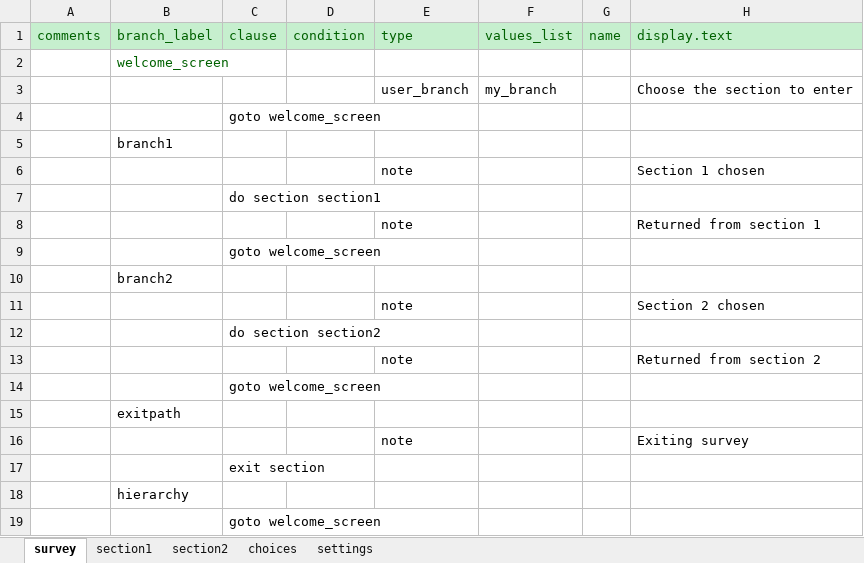
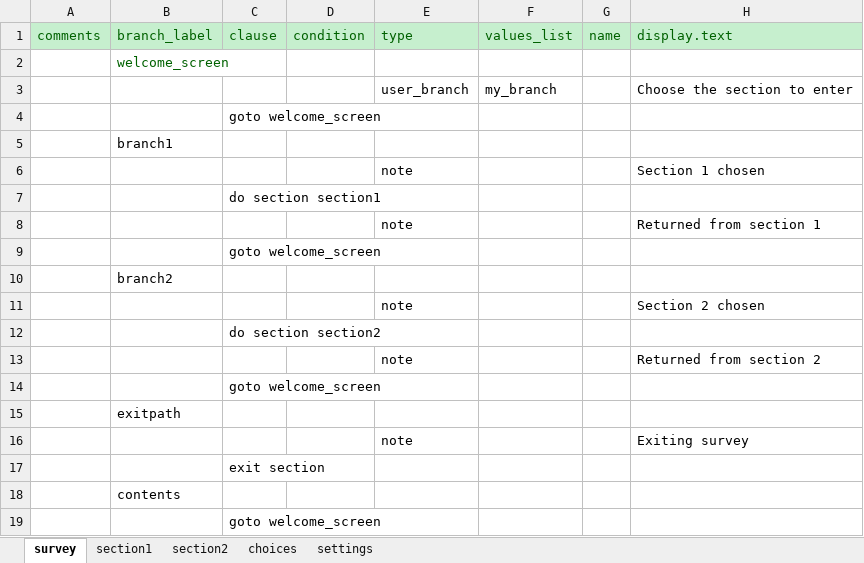
Before and after one commit to magogt/opendatakit.survey-js-clean, an Excel workbook: form-files/tables/section_test/forms/section_test/section_test.xlsx, sheet survey, drawn as a sheet; only a part is shown; values as stored, in another font and other column widths than the file's, no borders; the diff names each change by its address in the sheet, - before the commit and + after, or states it on an @@ line.

Commit message:
Rename hierarchy to contents and fixed contents template

```diff
--- a/form-files/tables/section_test/forms/section_test/section_test.xlsx (sheet survey)
+++ b/form-files/tables/section_test/forms/section_test/section_test.xlsx (sheet survey)
-B18: hierarchy
+B18: contents
```
Also changed, not shown: form-files/framework/framework.xlsx, form-files/tables/complex_validate_test/forms/complex_validate_test/complex_validate_test.xlsx, 20 other files.
